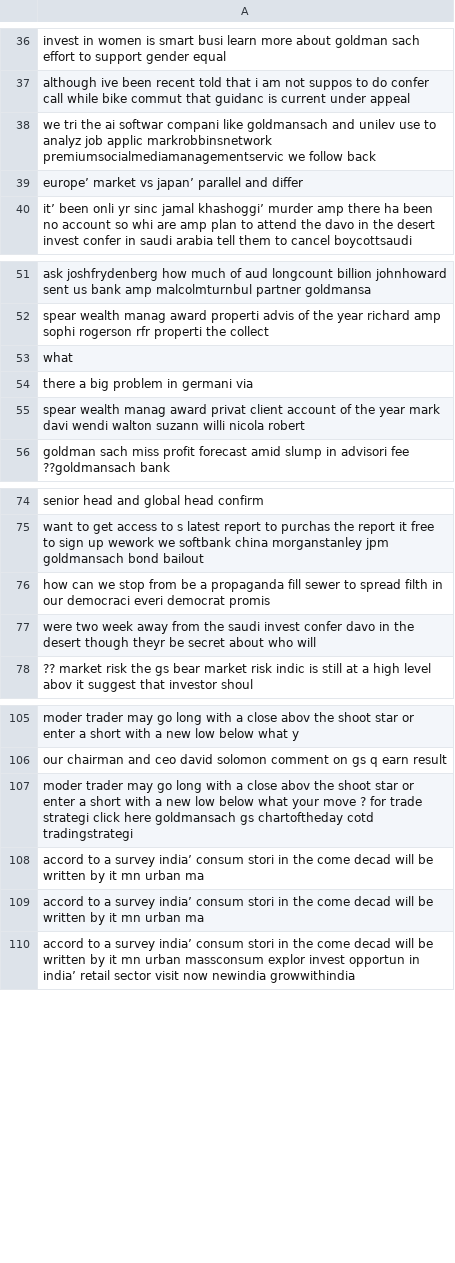
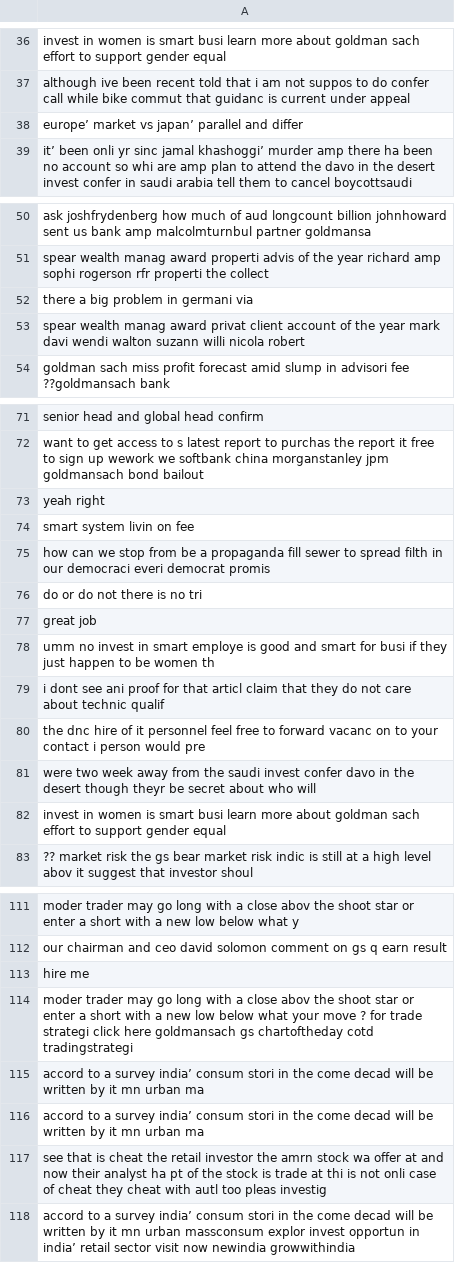
Before and after one commit to Johnfietsen/BT4221, a CSV file: data/tweets/stemmed/goldmansachs_2019-10-15.csv, drawn as a sheet; only a part is shown, gaps mark what is left out; the diff covers the shown part only.

```diff
--- a/data/tweets/stemmed/goldmansachs_2019-10-15.csv
+++ b/data/tweets/stemmed/goldmansachs_2019-10-15.csv
@@ -37,3 +37,2 @@ invest in women is smart busi learn more about goldman sach effort to support ge
 although ive been recent told that i am not suppos to do confer call while bike commut that guidanc is current under appeal
-we tri the ai softwar compani like goldmansach and unilev use to analyz job applic markrobbinsnetwork premiumsocialmediamanagementservic we follow back
 europe’ market vs japan’ parallel and differ
@@ -52,3 +51,2 @@ ask joshfrydenberg how much of aud longcount billion johnhoward sent us bank amp
 spear wealth manag award  properti advis of the year  richard amp sophi rogerson rfr properti   the collect
-what
 there a big problem in germani via
@@ -75,4 +72,12 @@ senior head and global head confirm
 want to get access to s latest report to purchas the report it free to sign up wework we softbank china morganstanley jpm goldmansach bond bailout
+yeah right
+smart system livin on fee
 how can we stop from be a propaganda fill sewer to spread filth in our democraci everi democrat promis
+do or do not there is no tri
+great job
+umm no invest in smart employe is good and smart for busi if they just happen to be women th
+i dont see ani proof for that articl claim that they do not care about technic qualif
+the dnc hire of it personnel feel free to forward vacanc on to your contact  i person would pre
 were two week away from the saudi invest confer davo in the desert though theyr be secret about who will
+invest in women is smart busi learn more about goldman sach effort to support gender equal
 ?? market risk the gs bear market risk indic is still at a high level abov  it suggest that investor shoul
@@ -106,2 +112,3 @@ moder trader may go long with a close abov the shoot star or enter a short with
 our chairman and ceo david solomon comment on gs q  earn result
+hire me
 moder trader may go long with a close abov the shoot star or enter a short with a new low below  what your move ? for trade strategi click here goldmansach gs chartoftheday cotd tradingstrategi
@@ -109,2 +116,3 @@ accord to a survey india’ consum stori in the come decad will be written by it
 accord to a survey india’ consum stori in the come decad will be written by it  mn urban ma
+see that is cheat the retail investor the amrn stock wa offer at  and now their analyst ha pt of  the stock is trade at  thi is not onli case of cheat they cheat with autl too pleas investig
 accord to a survey india’ consum stori in the come decad will be written by it  mn urban massconsum explor invest opportun in india’ retail sector visit now newindia growwithindia
```
Also changed, not shown: 3 added rows and 4 removed rows elsewhere in this file, data/tweets/stemmed/Citigroup_2019-10-15.csv, data/tweets/stemmed/morganstanley_2019-10-15.csv, 33 other files.
